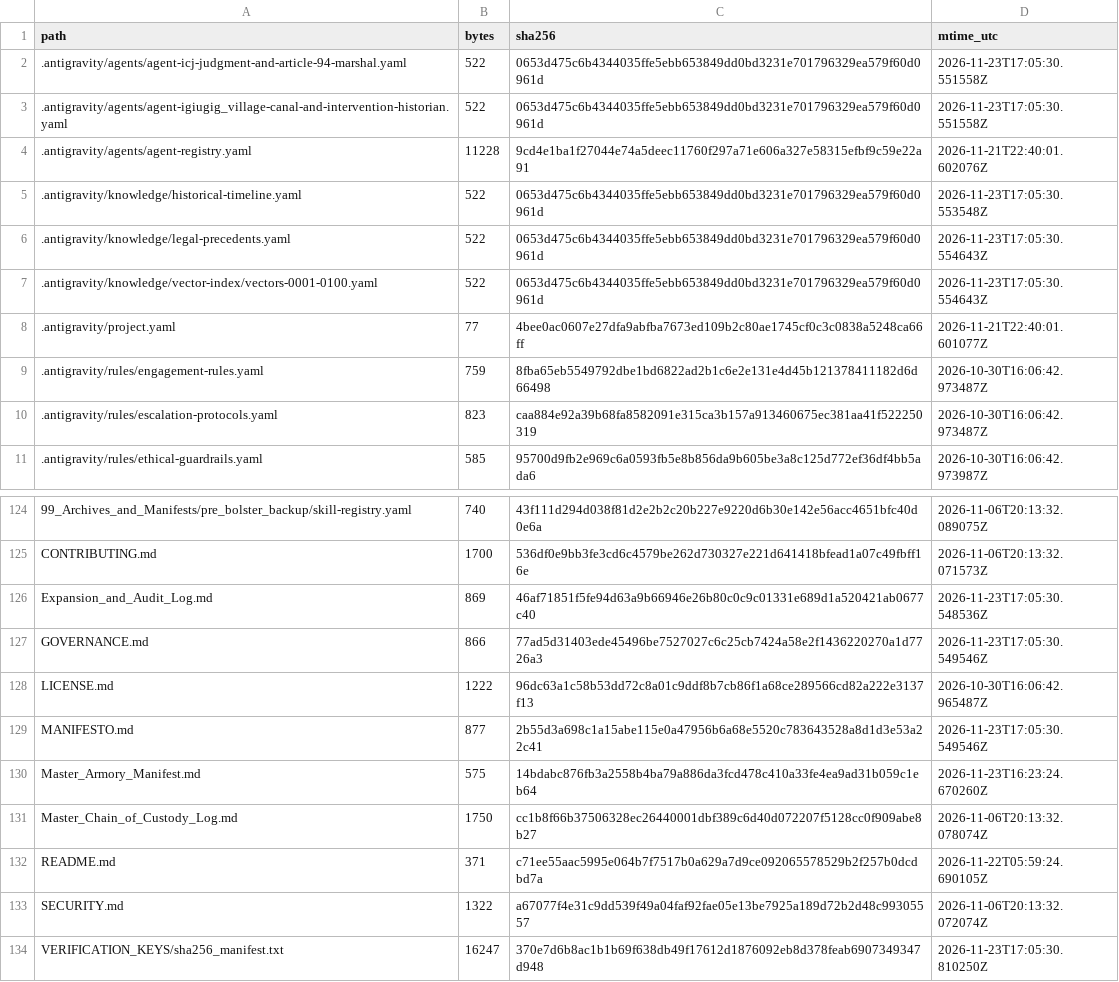
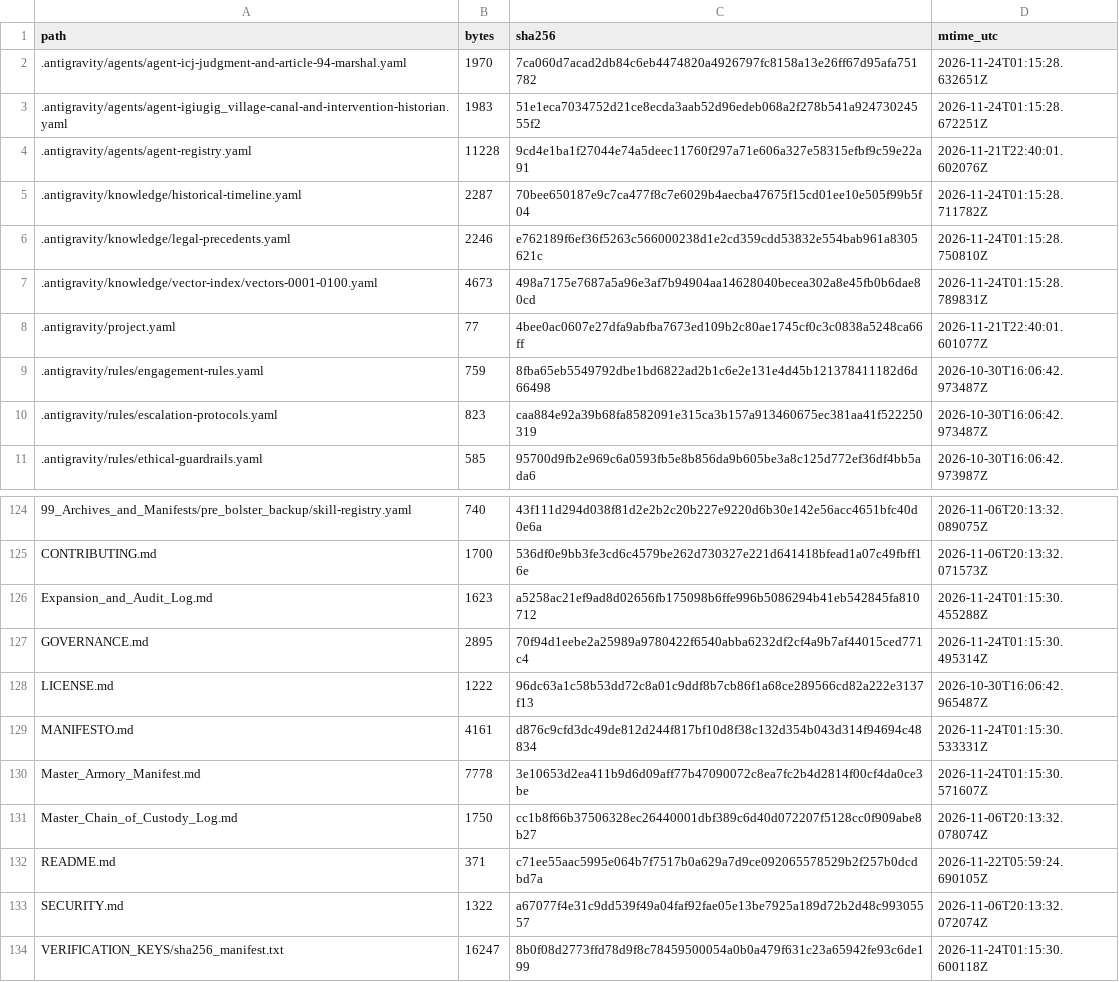
Before and after one commit to GlobalRestitutionAlliance/turtle-island-us-ak-igiugig-village-master-litigation, a CSV file: 99_Archives_and_Manifests/MANIFEST_SHA256.csv, drawn as a sheet; only a part is shown, gaps mark what is left out; the diff covers the shown part only.

```diff
--- a/99_Archives_and_Manifests/MANIFEST_SHA256.csv
+++ b/99_Archives_and_Manifests/MANIFEST_SHA256.csv
@@ -1,8 +1,8 @@
 path,bytes,sha256,mtime_utc
-.antigravity/agents/agent-icj-judgment-and-article-94-marshal.yaml,522,0653d475c6b4344035ffe5ebb653849dd0bd3231e701796329ea579f60d0961d,2026-11-23T17:05:30.551558Z
-.antigravity/agents/agent-igiugig_village-canal-and-intervention-historian.yaml,522,0653d475c6b4344035ffe5ebb653849dd0bd3231e701796329ea579f60d0961d,2026-11-23T17:05:30.551558Z
+.antigravity/agents/agent-icj-judgment-and-article-94-marshal.yaml,1970,7ca060d7acad2db84c6eb4474820a4926797fc8158a13e26ff67d95afa751782,2026-11-24T01:15:28.632651Z
+.antigravity/agents/agent-igiugig_village-canal-and-intervention-historian.yaml,1983,51e1eca7034752d21ce8ecda3aab52d96edeb068a2f278b541a92473024555f2,2026-11-24T01:15:28.672251Z
 .antigravity/agents/agent-registry.yaml,11228,9cd4e1ba1f27044e74a5deec11760f297a71e606a327e58315efbf9c59e22a91,2026-11-21T22:40:01.602076Z
-.antigravity/knowledge/historical-timeline.yaml,522,0653d475c6b4344035ffe5ebb653849dd0bd3231e701796329ea579f60d0961d,2026-11-23T17:05:30.553548Z
-.antigravity/knowledge/legal-precedents.yaml,522,0653d475c6b4344035ffe5ebb653849dd0bd3231e701796329ea579f60d0961d,2026-11-23T17:05:30.554643Z
-.antigravity/knowledge/vector-index/vectors-0001-0100.yaml,522,0653d475c6b4344035ffe5ebb653849dd0bd3231e701796329ea579f60d0961d,2026-11-23T17:05:30.554643Z
+.antigravity/knowledge/historical-timeline.yaml,2287,70bee650187e9c7ca477f8c7e6029b4aecba47675f15cd01ee10e505f99b5f04,2026-11-24T01:15:28.711782Z
+.antigravity/knowledge/legal-precedents.yaml,2246,e762189f6ef36f5263c566000238d1e2cd359cdd53832e554bab961a8305621c,2026-11-24T01:15:28.750810Z
+.antigravity/knowledge/vector-index/vectors-0001-0100.yaml,4673,498a7175e7687a5a96e3af7b94904aa14628040becea302a8e45fb0b6dae80cd,2026-11-24T01:15:28.789831Z
 .antigravity/project.yaml,77,4bee0ac0607e27dfa9abfba7673ed109b2c80ae1745cf0c3c0838a5248ca66ff,2026-11-21T22:40:01.601077Z
@@ -125,7 +125,7 @@ path,bytes,sha256,mtime_utc
 CONTRIBUTING.md,1700,536df0e9bb3fe3cd6c4579be262d730327e221d641418bfead1a07c49fbff16e,2026-11-06T20:13:32.071573Z
-Expansion_and_Audit_Log.md,869,46af71851f5fe94d63a9b66946e26b80c0c9c01331e689d1a520421ab0677c40,2026-11-23T17:05:30.548536Z
-GOVERNANCE.md,866,77ad5d31403ede45496be7527027c6c25cb7424a58e2f1436220270a1d7726a3,2026-11-23T17:05:30.549546Z
+Expansion_and_Audit_Log.md,1623,a5258ac21ef9ad8d02656fb175098b6ffe996b5086294b41eb542845fa810712,2026-11-24T01:15:30.455288Z
+GOVERNANCE.md,2895,70f94d1eebe2a25989a9780422f6540abba6232df2cf4a9b7af44015ced771c4,2026-11-24T01:15:30.495314Z
 LICENSE.md,1222,96dc63a1c58b53dd72c8a01c9ddf8b7cb86f1a68ce289566cd82a222e3137f13,2026-10-30T16:06:42.965487Z
-MANIFESTO.md,877,2b55d3a698c1a15abe115e0a47956b6a68e5520c783643528a8d1d3e53a22c41,2026-11-23T17:05:30.549546Z
-Master_Armory_Manifest.md,575,14bdabc876fb3a2558b4ba79a886da3fcd478c410a33fe4ea9ad31b059c1eb64,2026-11-23T16:23:24.670260Z
+MANIFESTO.md,4161,d876c9cfd3dc49de812d244f817bf10d8f38c132d354b043d314f94694c48834,2026-11-24T01:15:30.533331Z
+Master_Armory_Manifest.md,7778,3e10653d2ea411b9d6d09aff77b47090072c8ea7fc2b4d2814f00cf4da0ce3be,2026-11-24T01:15:30.571607Z
 Master_Chain_of_Custody_Log.md,1750,cc1b8f66b37506328ec26440001dbf389c6d40d072207f5128cc0f909abe8b27,2026-11-06T20:13:32.078074Z
@@ -133,2 +133,2 @@ README.md,371,c71ee55aac5995e064b7f7517b0a629a7d9ce092065578529b2f257b0dcdbd7a,2
 SECURITY.md,1322,a67077f4e31c9dd539f49a04faf92fae05e13be7925a189d72b2d48c99305557,2026-11-06T20:13:32.072074Z
-VERIFICATION_KEYS/sha256_manifest.txt,16247,370e7d6b8ac1b1b69f638db49f17612d1876092eb8d378feab6907349347d948,2026-11-23T17:05:30.810250Z
+VERIFICATION_KEYS/sha256_manifest.txt,16247,8b0f08d2773ffd78d9f8c78459500054a0b0a479f631c23a65942fe93c6de199,2026-11-24T01:15:30.600118Z
```
Also changed, not shown: 81 edited cells elsewhere in this file, 37 other files.
